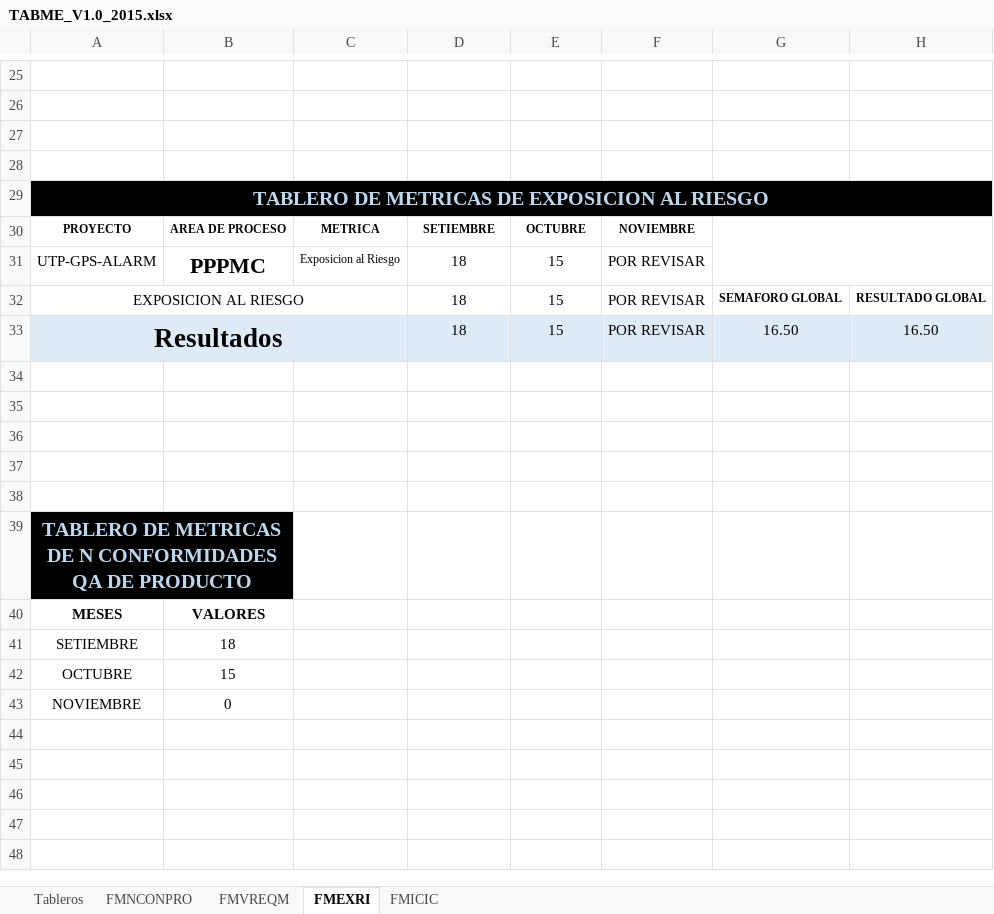
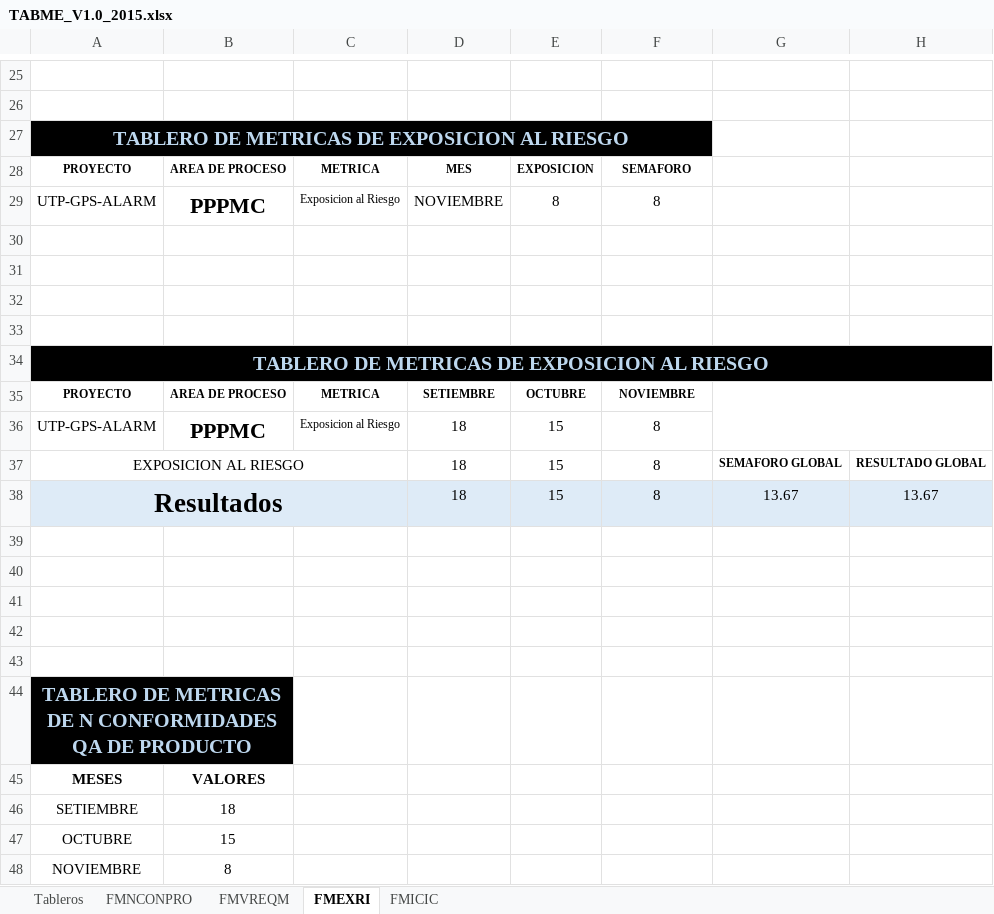
Before and after one commit to lowrider80/UTP-GPS-ALARM, an Excel workbook: Area_de_Proceso-_MA/TABME/TABME_V1.0_2015.xlsx, sheet FMEXRI, drawn as a sheet; only a part is shown, gaps mark what is left out; values as stored, in another font and other column widths than the file's, no borders; charts and pictures and conditional formats not drawn; addresses are those after the commit; the diff names each change by its address in the sheet, - before the commit and + after, or states it on an @@ line.

Commit message:
Tablero de MEtricas
Tablero de MEtricas

```diff
--- a/Area_de_Proceso-_MA/TABME/TABME_V1.0_2015.xlsx (sheet FMEXRI)
+++ b/Area_de_Proceso-_MA/TABME/TABME_V1.0_2015.xlsx (sheet FMEXRI)
+row 27: TABLERO DE METRICAS DE EXPOSICION AL RIESGO
+row 28: PROYECTO | AREA DE PROCESO | METRICA | MES | EXPOSICION | SEMAFORO
+row 29: UTP-GPS-ALARM | PPPMC | Exposicion al Riesgo | NOVIEMBRE | 8 | 8
+row 30: (empty)
+row 31: (empty)
-F36:F38: POR REVISAR
+F36:F38: 8
-G38: 16.50
+G38: 13.67
-H38: 16.50
+H38: 13.67
-B48: 0
+B48: 8
```
Also changed, not shown: sheet FMVREQM, sheet Tableros, formulas that keep their value, charts or pictures.
